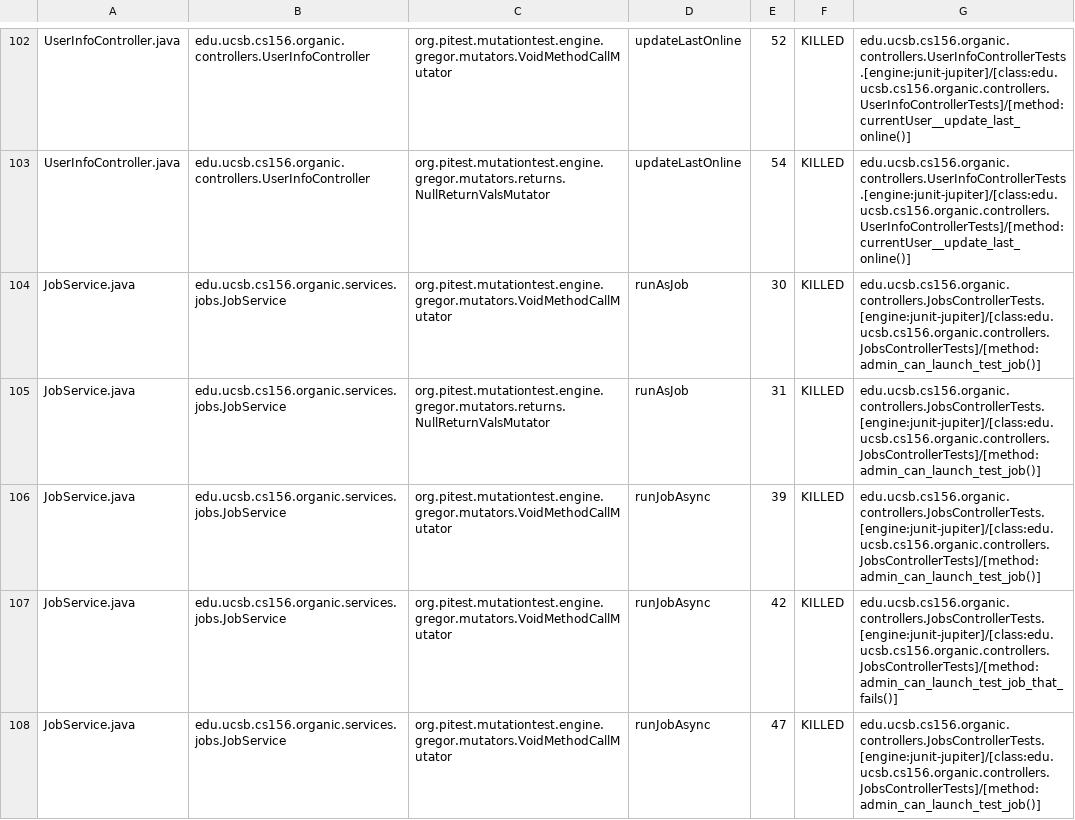
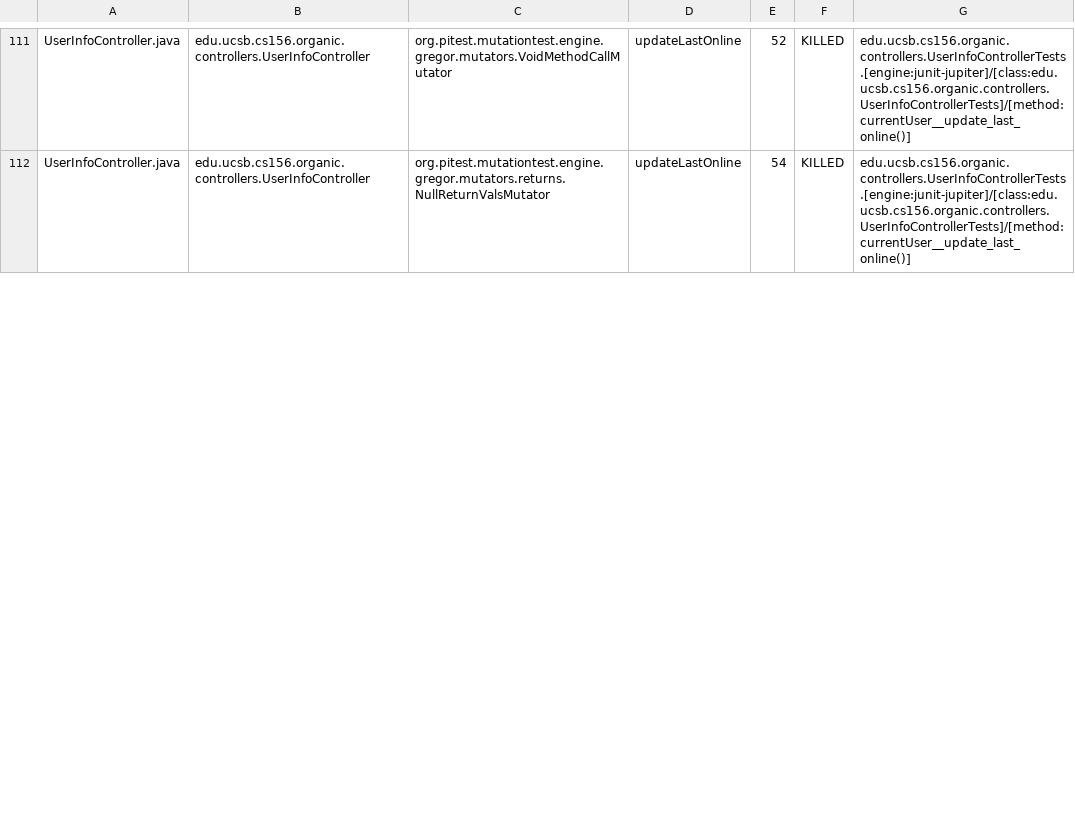
Before and after one commit to ucsb-cs156/proj-organic, a CSV file: pitest/mutations.csv, drawn as a sheet; only a part is shown, gaps mark what is left out; removed rows and columns are numbered as before the commit, all else as after; the diff covers the shown part only; the diff names each change by its address in the sheet, - before the commit and + after, or states it on an @@ line.

Commit message:
Deploying to gh-pages from @ ucsb-cs156/proj-organic@93332fb9d1c1101eb202a01f90f40c0964b56e89 🚀

```diff
--- a/pitest/mutations.csv
+++ b/pitest/mutations.csv
-row 104: JobService.java | edu.ucsb.cs156.organic.services.jobs.JobService | org.pitest.mutationtest.engine.gregor.mutators.VoidMethodCallMutator | runAsJob | 30 | KILLED | edu.ucsb.cs156.organic.controllers.JobsControllerTests.[engine:junit-jupiter]/[class:edu.ucsb.cs156.organic.controllers.JobsControllerTests]/[method:admin_can_launch_test_job()]
-row 105: JobService.java | edu.ucsb.cs156.organic.services.jobs.JobService | org.pitest.mutationtest.engine.gregor.mutators.returns.NullReturnValsMutator | runAsJob | 31 | KILLED | edu.ucsb.cs156.organic.controllers.JobsControllerTests.[engine:junit-jupiter]/[class:edu.ucsb.cs156.organic.controllers.JobsControllerTests]/[method:admin_can_launch_test_job()]
-row 106: JobService.java | edu.ucsb.cs156.organic.services.jobs.JobService | org.pitest.mutationtest.engine.gregor.mutators.VoidMethodCallMutator | runJobAsync | 39 | KILLED | edu.ucsb.cs156.organic.controllers.JobsControllerTests.[engine:junit-jupiter]/[class:edu.ucsb.cs156.organic.controllers.JobsControllerTests]/[method:admin_can_launch_test_job()]
-row 107: JobService.java | edu.ucsb.cs156.organic.services.jobs.JobService | org.pitest.mutationtest.engine.gregor.mutators.VoidMethodCallMutator | runJobAsync | 42 | KILLED | edu.ucsb.cs156.organic.controllers.JobsControllerTests.[engine:junit-jupiter]/[class:edu.ucsb.cs156.organic.controllers.JobsControllerTests]/[method:admin_can_launch_test_job_that_fails()]
-row 108: JobService.java | edu.ucsb.cs156.organic.services.jobs.JobService | org.pitest.mutationtest.engine.gregor.mutators.VoidMethodCallMutator | runJobAsync | 47 | KILLED | edu.ucsb.cs156.organic.controllers.JobsControllerTests.[engine:junit-jupiter]/[class:edu.ucsb.cs156.organic.controllers.JobsControllerTests]/[method:admin_can_launch_test_job()]
```
Also changed, not shown: 9 added rows, 4 removed rows, 20 moved rows and 30 edited cells elsewhere in this file, 19 other files.
